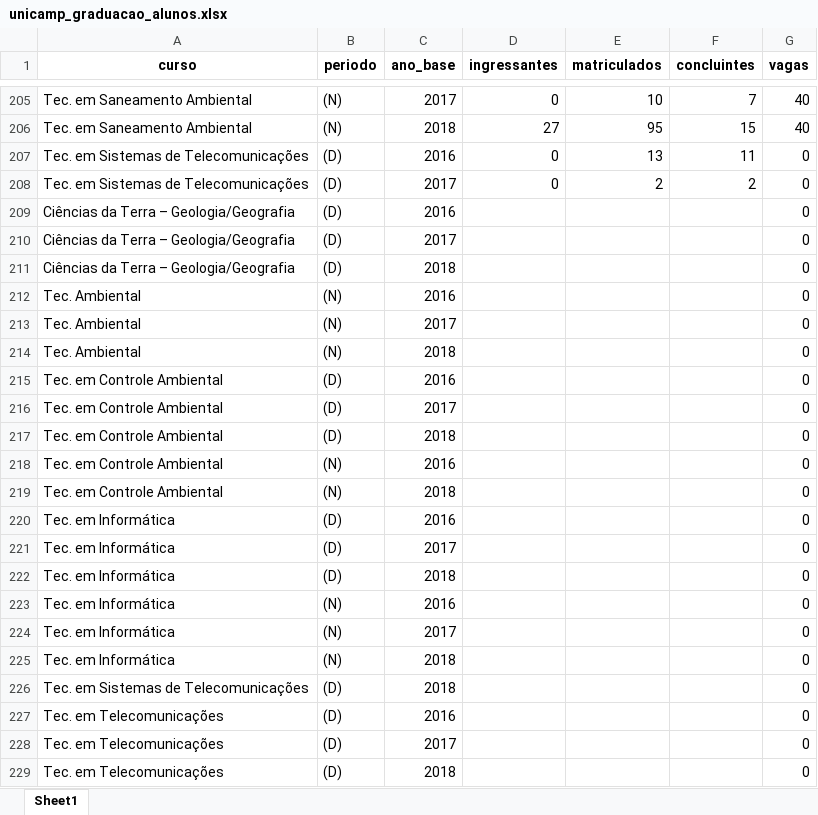
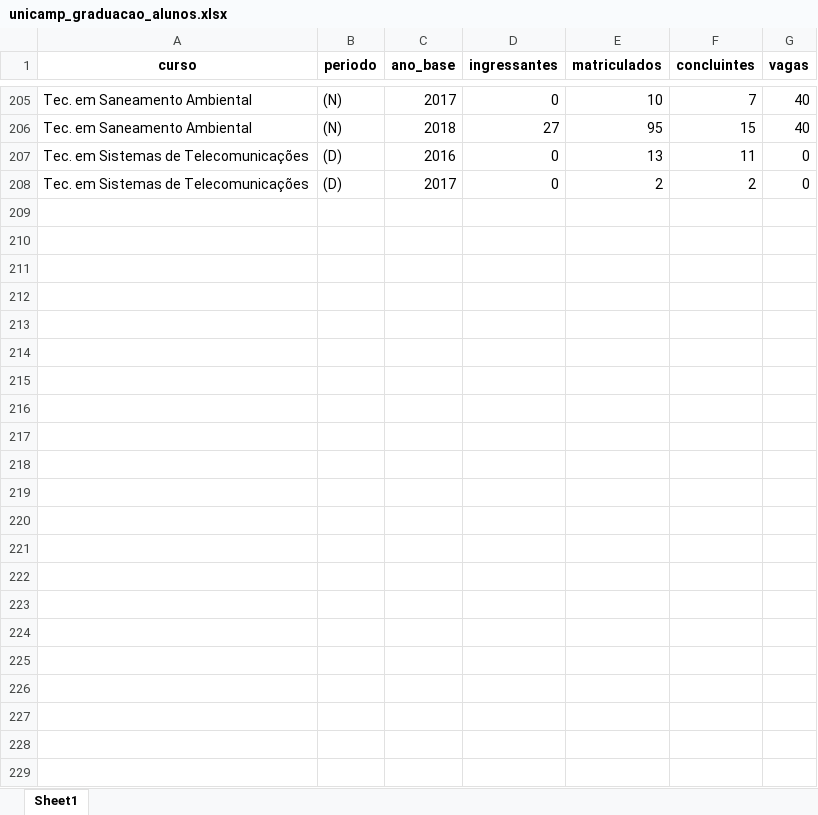
Before and after one commit to d116626/universidades_paulistas, an Excel workbook: notebooks/dados/unicamp_graduacao_alunos.xlsx, sheet Sheet1, drawn as a sheet; only a part is shown, gaps mark what is left out; values as stored, in another font and other column widths than the file's, no borders; the diff names each change by its address in the sheet, - before the commit and + after, or states it on an @@ line.

Commit message:
unicamp consolidado

```diff
--- a/notebooks/dados/unicamp_graduacao_alunos.xlsx (sheet Sheet1)
+++ b/notebooks/dados/unicamp_graduacao_alunos.xlsx (sheet Sheet1)
-row 209: Ciências da Terra – Geologia/Geografia | (D) | 2016 |  |  |  | 0
-row 210: Ciências da Terra – Geologia/Geografia | (D) | 2017 |  |  |  | 0
-row 211: Ciências da Terra – Geologia/Geografia | (D) | 2018 |  |  |  | 0
-row 212: Tec. Ambiental | (N) | 2016 |  |  |  | 0
-row 213: Tec. Ambiental | (N) | 2017 |  |  |  | 0
-row 214: Tec. Ambiental | (N) | 2018 |  |  |  | 0
-row 215: Tec. em Controle Ambiental | (D) | 2016 |  |  |  | 0
-row 216: Tec. em Controle Ambiental | (D) | 2017 |  |  |  | 0
-row 217: Tec. em Controle Ambiental | (D) | 2018 |  |  |  | 0
-row 218: Tec. em Controle Ambiental | (N) | 2016 |  |  |  | 0
-row 219: Tec. em Controle Ambiental | (N) | 2018 |  |  |  | 0
-row 220: Tec. em Informática | (D) | 2016 |  |  |  | 0
-row 221: Tec. em Informática | (D) | 2017 |  |  |  | 0
-row 222: Tec. em Informática | (D) | 2018 |  |  |  | 0
-row 223: Tec. em Informática | (N) | 2016 |  |  |  | 0
-row 224: Tec. em Informática | (N) | 2017 |  |  |  | 0
-row 225: Tec. em Informática | (N) | 2018 |  |  |  | 0
-row 226: Tec. em Sistemas de Telecomunicações | (D) | 2018 |  |  |  | 0
-row 227: Tec. em Telecomunicações | (D) | 2016 |  |  |  | 0
-row 228: Tec. em Telecomunicações | (D) | 2017 |  |  |  | 0
-row 229: Tec. em Telecomunicações | (D) | 2018 |  |  |  | 0
```
Also changed, not shown: 1 other file.
